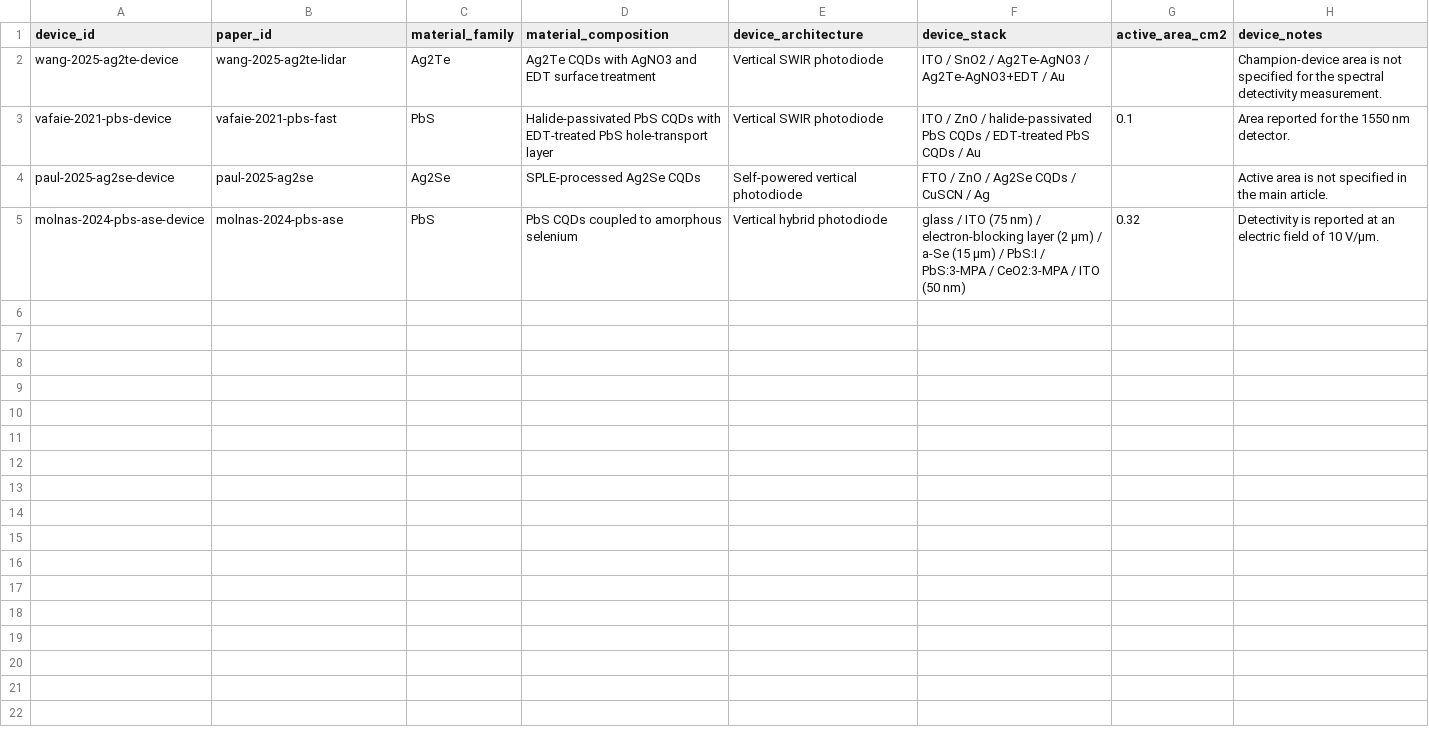
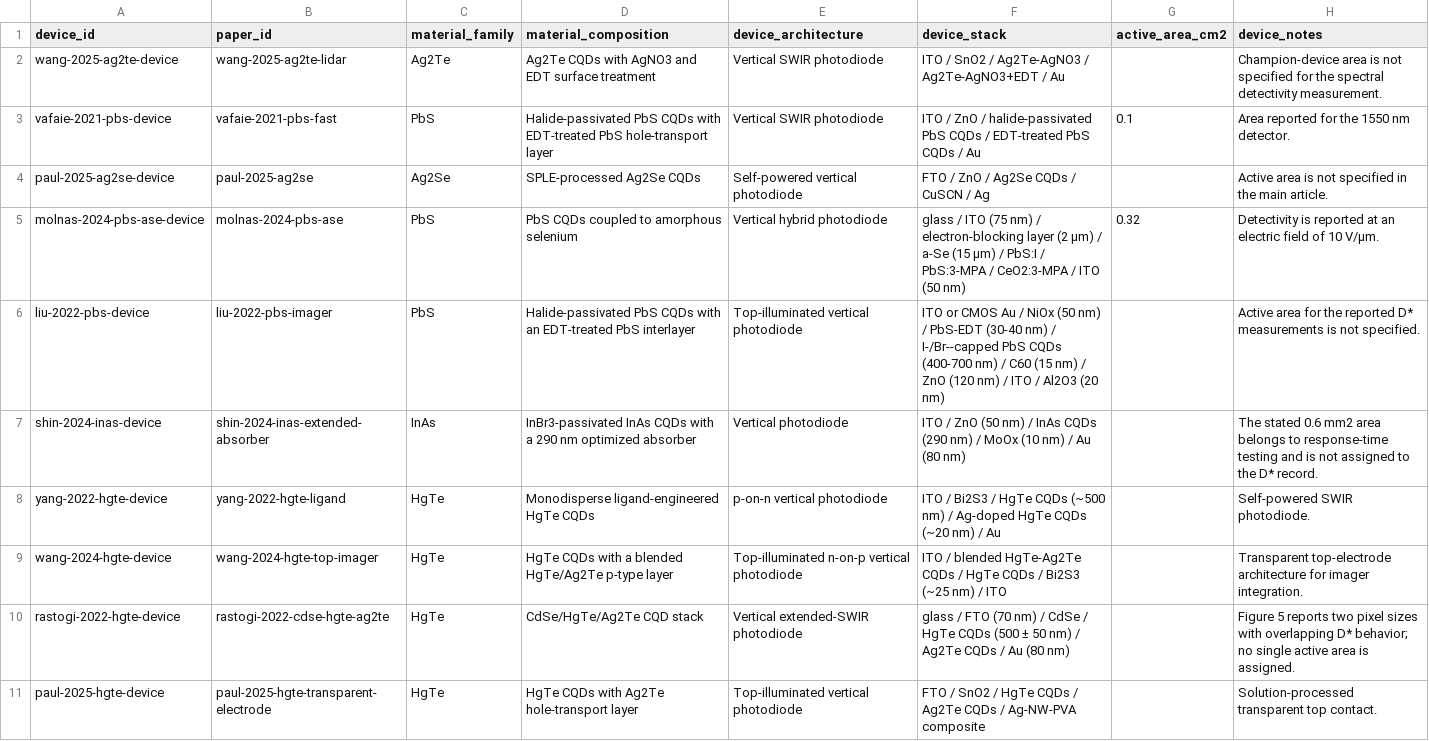
Before and after one commit to Shlok-Joseph-Paul/cQD-Detector-Compiler-and-Verifier, a CSV file: data/devices.csv, drawn as a sheet.

```diff
--- a/data/devices.csv
+++ b/data/devices.csv
@@ -5 +5,7 @@ paul-2025-ag2se-device,paul-2025-ag2se,Ag2Se,SPLE-processed Ag2Se CQDs,Self-powe
 molnas-2024-pbs-ase-device,molnas-2024-pbs-ase,PbS,PbS CQDs coupled to amorphous selenium,Vertical hybrid photodiode,glass / ITO (75 nm) / electron-blocking layer (2 µm) / a-Se (15 µm) / PbS:I / PbS:3-MPA / CeO2:3-MPA / ITO (50 nm),0.32,Detectivity is reported at an electric field of 10 V/µm.
+liu-2022-pbs-device,liu-2022-pbs-imager,PbS,Halide-passivated PbS CQDs with an EDT-treated PbS interlayer,Top-illuminated vertical photodiode,ITO or CMOS Au / NiOx (50 nm) / PbS-EDT (30-40 nm) / I-/Br--capped PbS CQDs (400-700 nm) / C60 (15 nm) / ZnO (120 nm) / ITO / Al2O3 (20 nm),,Active area for the reported D* measurements is not specified.
+shin-2024-inas-device,shin-2024-inas-extended-absorber,InAs,InBr3-passivated InAs CQDs with a 290 nm optimized absorber,Vertical photodiode,ITO / ZnO (50 nm) / InAs CQDs (290 nm) / MoOx (10 nm) / Au (80 nm),,The stated 0.6 mm2 area belongs to response-time testing and is not assigned to the D* record.
+yang-2022-hgte-device,yang-2022-hgte-ligand,HgTe,Monodisperse ligand-engineered HgTe CQDs,p-on-n vertical photodiode,ITO / Bi2S3 / HgTe CQDs (~500 nm) / Ag-doped HgTe CQDs (~20 nm) / Au,,Self-powered SWIR photodiode.
+wang-2024-hgte-device,wang-2024-hgte-top-imager,HgTe,HgTe CQDs with a blended HgTe/Ag2Te p-type layer,Top-illuminated n-on-p vertical photodiode,ITO / blended HgTe-Ag2Te CQDs / HgTe CQDs / Bi2S3 (~25 nm) / ITO,,Transparent top-electrode architecture for imager integration.
+rastogi-2022-hgte-device,rastogi-2022-cdse-hgte-ag2te,HgTe,CdSe/HgTe/Ag2Te CQD stack,Vertical extended-SWIR photodiode,glass / FTO (70 nm) / CdSe / HgTe CQDs (500 ± 50 nm) / Ag2Te CQDs / Au (80 nm),,Figure 5 reports two pixel sizes with overlapping D* behavior; no single active area is assigned.
+paul-2025-hgte-device,paul-2025-hgte-transparent-electrode,HgTe,HgTe CQDs with Ag2Te hole-transport layer,Top-illuminated vertical photodiode,FTO / SnO2 / HgTe CQDs / Ag2Te CQDs / Ag-NW-PVA composite,,Solution-processed transparent top contact.
```
Also changed, not shown: data/measurements.csv, data/papers.csv, 2 other files.
